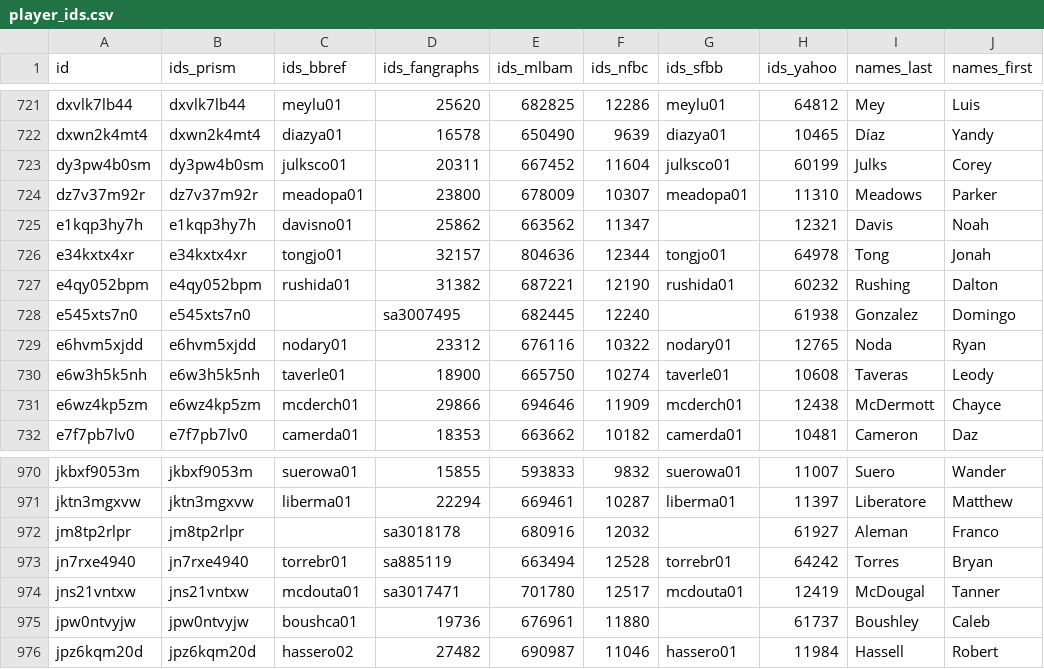
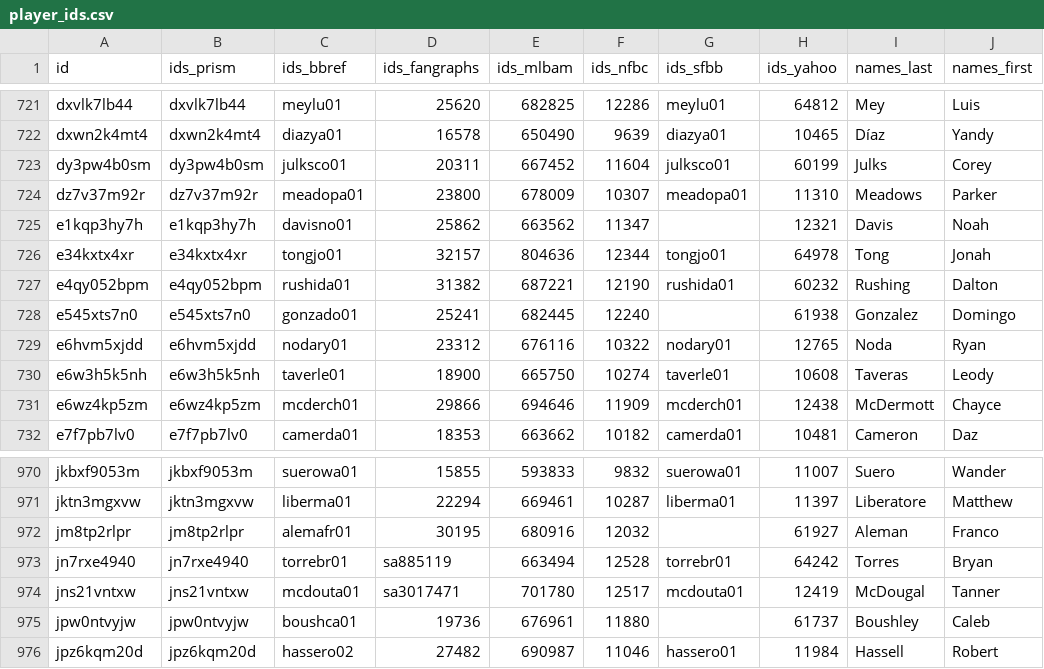
Before and after one commit to StatsVine/prism-registry, a CSV file: exports/mlb/player_ids/player_ids.csv, drawn as a sheet; only a part is shown, gaps mark what is left out; the diff names each change by its address in the sheet, - before the commit and + after, or states it on an @@ line.

```diff
--- a/exports/mlb/player_ids/player_ids.csv
+++ b/exports/mlb/player_ids/player_ids.csv
-C728 (ids_bbref): (empty)
+C728 (ids_bbref): gonzado01
-D728 (ids_fangraphs): sa3007495
+D728 (ids_fangraphs): 25241
-C972 (ids_bbref): (empty)
+C972 (ids_bbref): alemafr01
-D972 (ids_fangraphs): sa3018178
+D972 (ids_fangraphs): 30195
```
Also changed, not shown: exports/mlb/players_mlb_profile/players_mlb_profile.csv, exports/mlb/players_mlb_roster/players_mlb_roster.csv, 41 other files.
